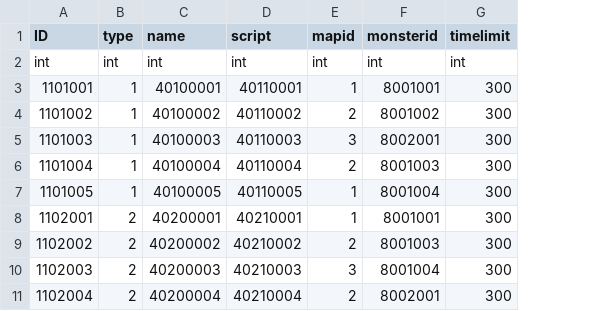
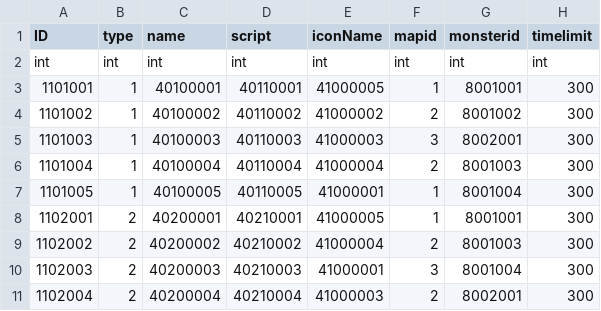
Before and after one commit to rockdo4/ProjectGM, a CSV file: Assets/Resources/tables/stage_table.csv, drawn as a sheet; only a part is shown; the diff names each change by its address in the sheet, - before the commit and + after, or states it on an @@ line.

```diff
--- a/Assets/Resources/tables/stage_table.csv
+++ b/Assets/Resources/tables/stage_table.csv
+column E (iconName), rows 2-11: int | 41000005 | 41000002 | 41000003 | 41000004 | 41000001 | 41000005 | 41000004 | 41000001 | 41000003
```
Also changed, not shown: 1 other file.
